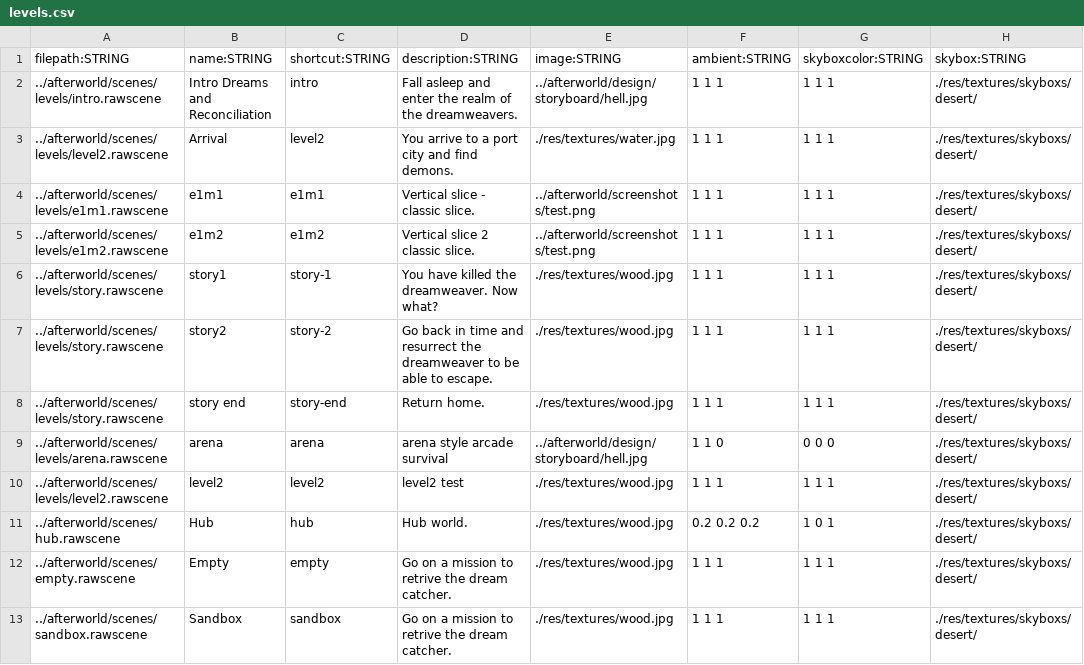
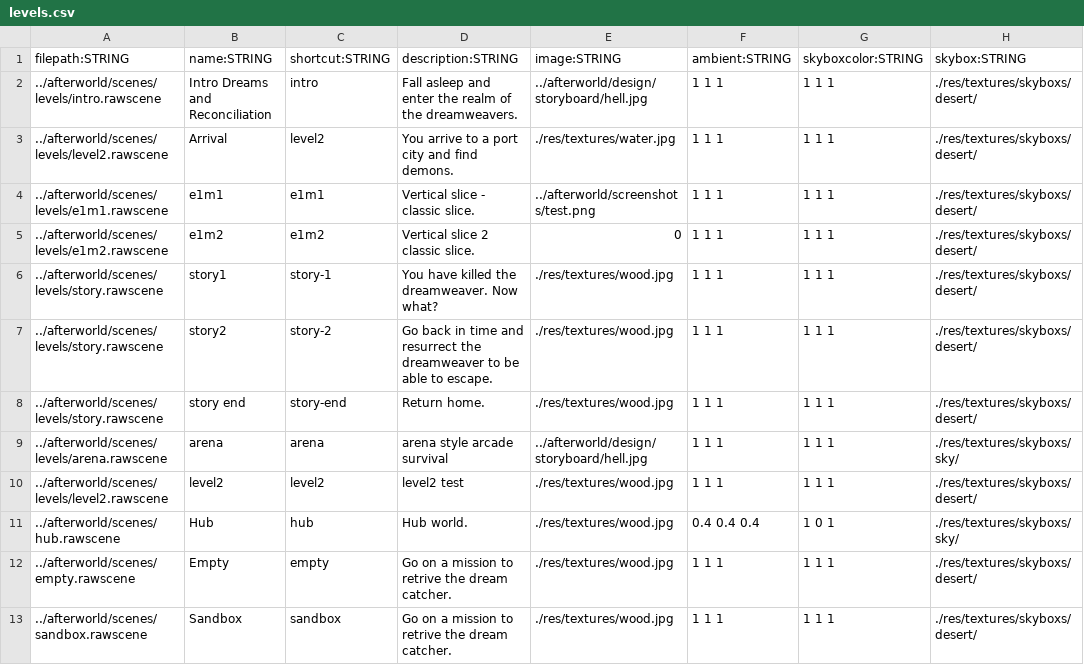
Before and after one commit to BradfordMedeiros/afterworld, a CSV file: data/sql/levels.csv, drawn as a sheet.

```diff
--- a/data/sql/levels.csv
+++ b/data/sql/levels.csv
@@ -4,3 +4,3 @@ filepath:STRING,name:STRING,shortcut:STRING,description:STRING,image:STRING,ambi
 ../afterworld/scenes/levels/e1m1.rawscene,e1m1,e1m1,Vertical slice - classic slice. ,../afterworld/screenshots/test.png,1 1 1,1 1 1,./res/textures/skyboxs/desert/
-../afterworld/scenes/levels/e1m2.rawscene,e1m2,e1m2,Vertical slice 2  classic slice.,../afterworld/screenshots/test.png,1 1 1,1 1 1,./res/textures/skyboxs/desert/
+../afterworld/scenes/levels/e1m2.rawscene,e1m2,e1m2,Vertical slice 2  classic slice.,0,1 1 1,1 1 1,./res/textures/skyboxs/desert/
 ../afterworld/scenes/levels/story.rawscene,story1,story-1,You have killed the dreamweaver.  Now what?,./res/textures/wood.jpg,1 1 1,1 1 1,./res/textures/skyboxs/desert/
@@ -8,5 +8,5 @@ filepath:STRING,name:STRING,shortcut:STRING,description:STRING,image:STRING,ambi
 ../afterworld/scenes/levels/story.rawscene,story end,story-end,Return home.,./res/textures/wood.jpg,1 1 1,1 1 1,./res/textures/skyboxs/desert/
-../afterworld/scenes/levels/arena.rawscene,arena,arena,arena style arcade survival,../afterworld/design/storyboard/hell.jpg,1 1 0,0 0 0,./res/textures/skyboxs/desert/
+../afterworld/scenes/levels/arena.rawscene,arena,arena,arena style arcade survival,../afterworld/design/storyboard/hell.jpg,1 1 1, 1 1 1,./res/textures/skyboxs/sky/
 ../afterworld/scenes/levels/level2.rawscene,level2,level2,level2 test,./res/textures/wood.jpg,1 1 1,1 1 1,./res/textures/skyboxs/desert/
-../afterworld/scenes/hub.rawscene,Hub,hub,Hub world.,./res/textures/wood.jpg,0.2 0.2 0.2,1 0 1,./res/textures/skyboxs/desert/
+../afterworld/scenes/hub.rawscene,Hub,hub,Hub world.,./res/textures/wood.jpg,0.4 0.4 0.4,1 0 1,./res/textures/skyboxs/sky/
 ../afterworld/scenes/empty.rawscene,Empty,empty,Go on a mission to retrive the dream catcher.,./res/textures/wood.jpg,1 1 1,1 1 1,./res/textures/skyboxs/desert/
```
Also changed, not shown: 7 other files.
